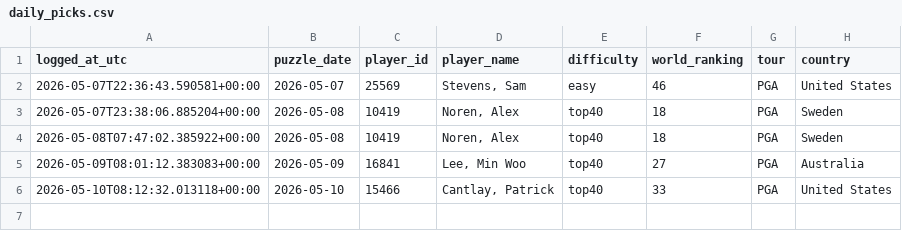
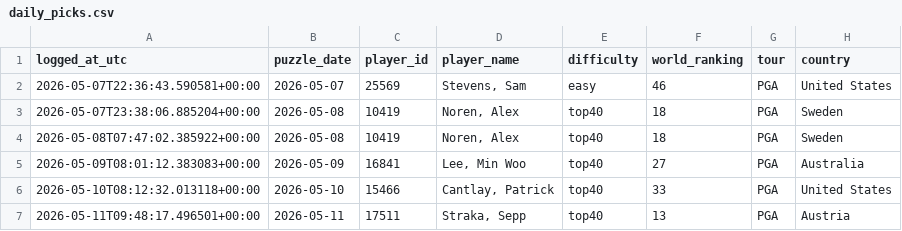
Before and after one commit to rosiekipling/pardle, a CSV file: data/daily_picks.csv, drawn as a sheet; the diff names each change by its address in the sheet, - before the commit and + after, or states it on an @@ line.

```diff
--- a/data/daily_picks.csv
+++ b/data/daily_picks.csv
+row 7: 2026-05-11T09:48:17.496501+00:00 | 2026-05-11 | 17511 | Straka, Sepp | top40 | 13 | PGA | Austria
```
Also changed, not shown: 4 other files.
